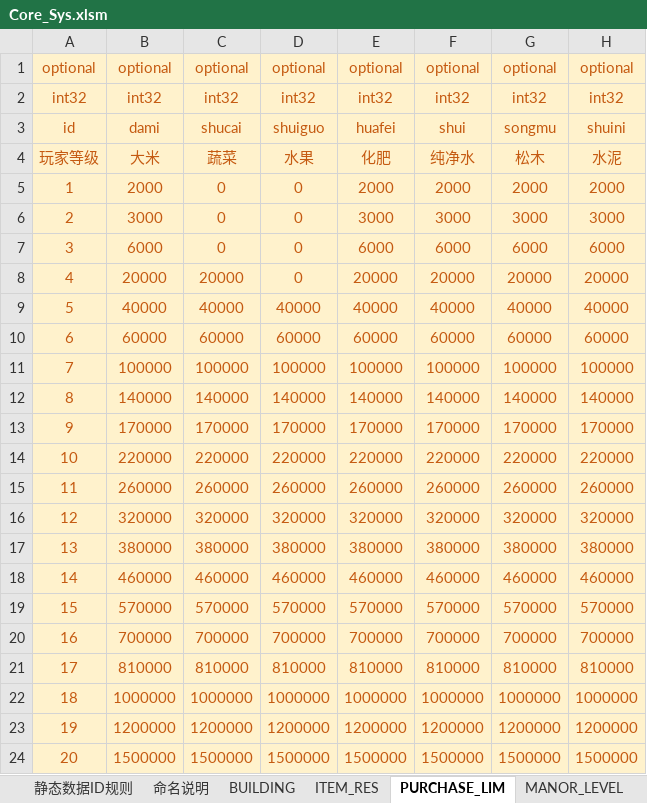
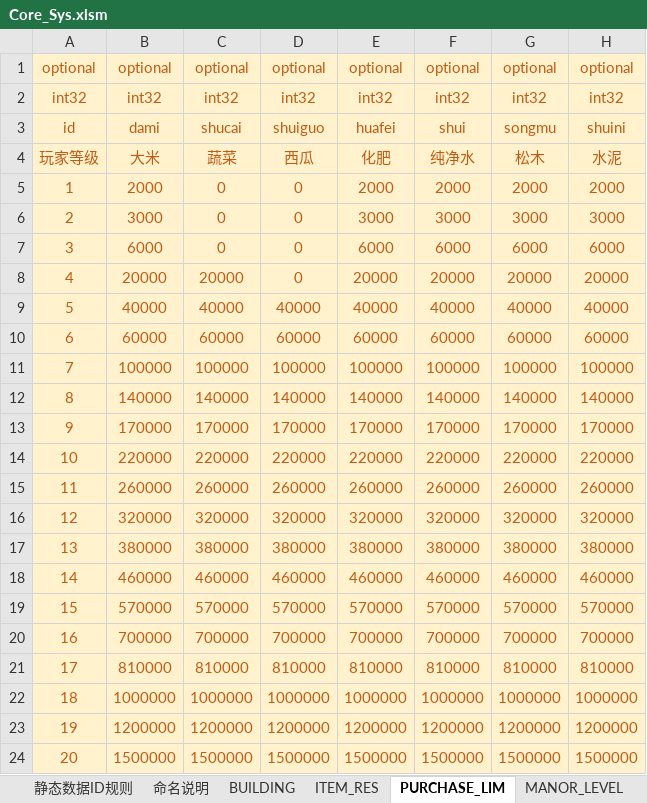
Before and after one commit to Wen1995/Project60D, an Excel workbook: tools/excelGen/xls/Core_Sys.xlsm, sheet PURCHASE_LIM, drawn as a sheet; only a part is shown; values as stored, in another font and other column widths than the file's, no borders; the diff names each change by its address in the sheet, - before the commit and + after, or states it on an @@ line.

```diff
--- a/tools/excelGen/xls/Core_Sys.xlsm (sheet PURCHASE_LIM)
+++ b/tools/excelGen/xls/Core_Sys.xlsm (sheet PURCHASE_LIM)
-D4: 水果
+D4: 西瓜
```
Also changed, not shown: sheet ZOMBIE_ATTR, sheet BUILDING, sheet ITEM_RES, sheet ARITHMETIC_COEFFICIENT, tools/excelGen/xls/Bldg_Func.xlsm, 50 other files.
